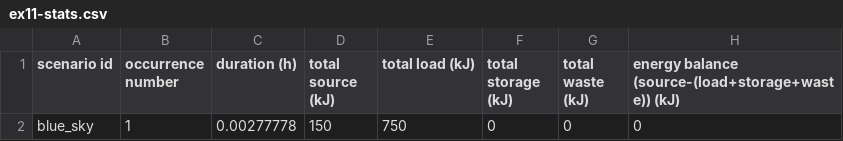
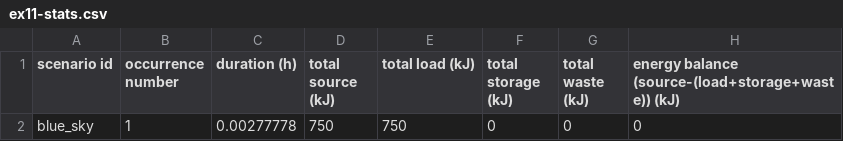
Before and after one commit to bigladder/erin, a CSV file: docs/examples/ex11-stats.csv, drawn as a sheet; only a part is shown; the diff names each change by its address in the sheet, - before the commit and + after, or states it on an @@ line.

Commit message:
Update ex11 stats file

```diff
--- a/docs/examples/ex11-stats.csv
+++ b/docs/examples/ex11-stats.csv
-D2 (total source (kJ)): 150
+D2 (total source (kJ)): 750
```
